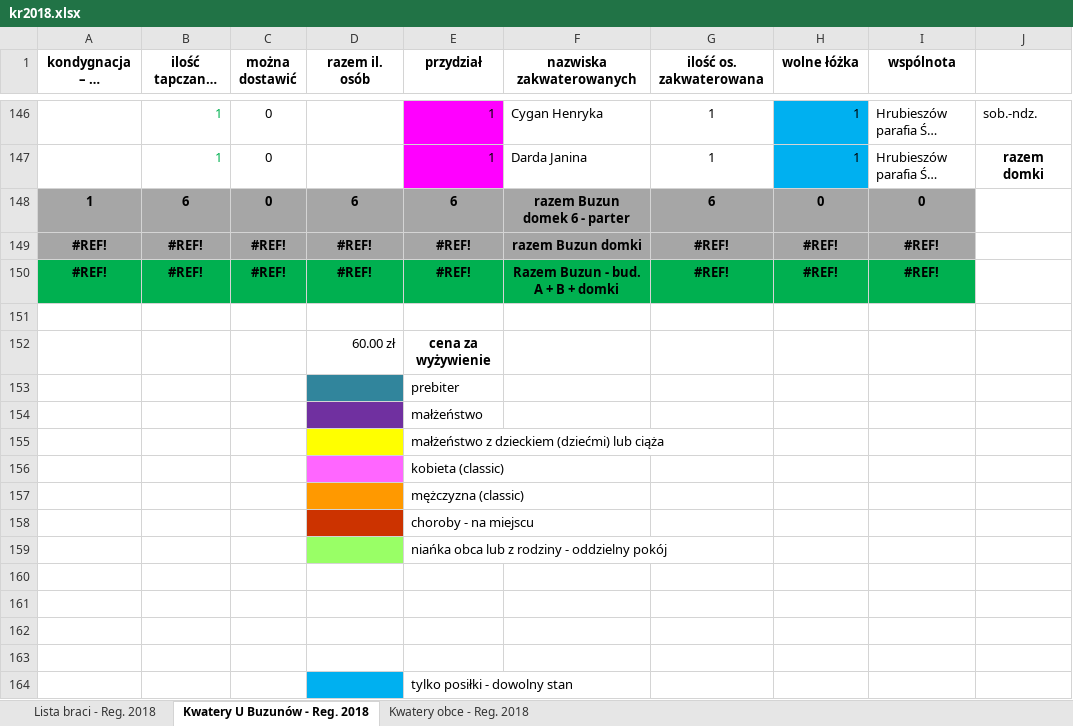
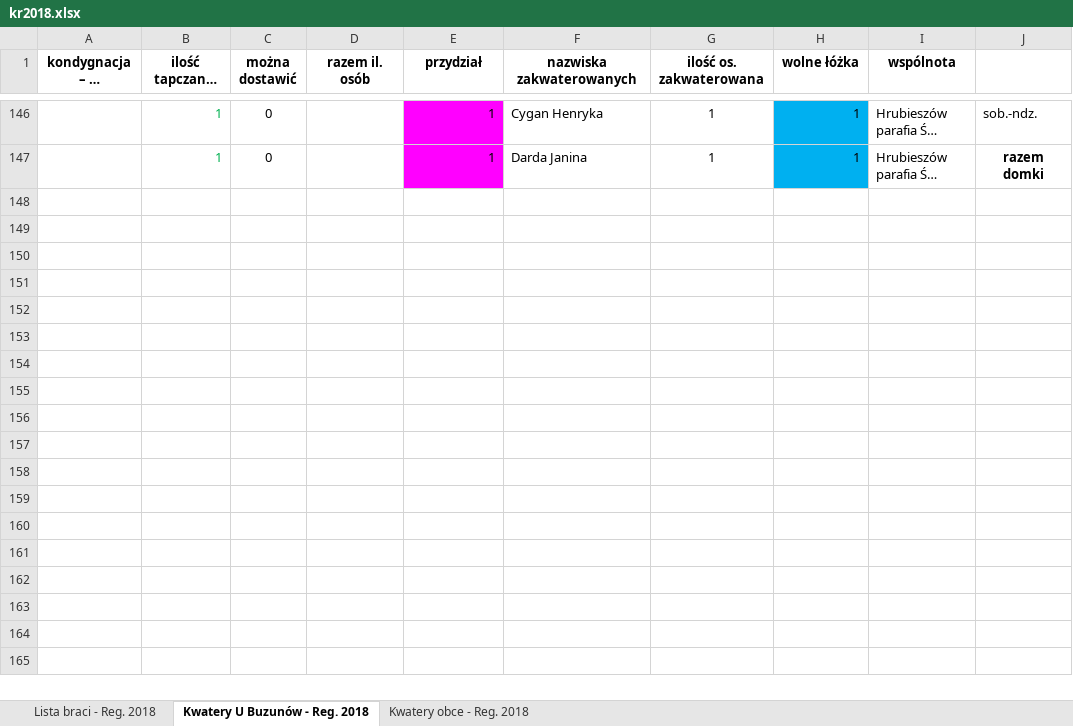
Before and after one commit to maciekpollub/k2022, an Excel workbook: src/assets/kr2018.xlsx, sheet Kwatery U Buzunów - Reg. 2018, drawn as a sheet; only a part is shown, gaps mark what is left out; long unchanged cells end in …; values as stored, in another font and other column widths than the file's, no borders; the diff names each change by its address in the sheet, - before the commit and + after, or states it on an @@ line.

```diff
--- a/src/assets/kr2018.xlsx (sheet Kwatery U Buzunów - Reg. 2018)
+++ b/src/assets/kr2018.xlsx (sheet Kwatery U Buzunów - Reg. 2018)
-row 148: 1 | 6 | 0 | 6 | 6 | razem Buzun domek 6 - parter | 6 | 0 | 0
-row 149: #REF! | #REF! | #REF! | #REF! | #REF! | razem Buzun domki | #REF! | #REF! | #REF!
-row 150: #REF! | #REF! | #REF! | #REF! | #REF! | Razem Buzun - bud. A + B + domki | #REF! | #REF! | #REF!
-row 151: (empty)
-row 152:  |  |  | 60.00 zł | cena za wyżywienie
-row 153:  |  |  |  | prebiter
-row 154:  |  |  |  | małżeństwo
-row 155:  |  |  |  | małżeństwo z dzieckiem (dziećmi) lub ciąża
-row 156:  |  |  |  | kobieta (classic)
-row 157:  |  |  |  | mężczyzna (classic)
-row 158:  |  |  |  | choroby - na miejscu
-row 159:  |  |  |  | niańka obca lub z rodziny - oddzielny pokój
-row 160: (empty)
-row 161: (empty)
-row 162: (empty)
-row 163: (empty)
-row 164:  |  |  |  | tylko posiłki - dowolny stan
```
Also changed, not shown: 9 other files.
